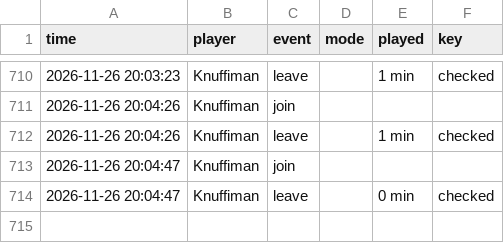
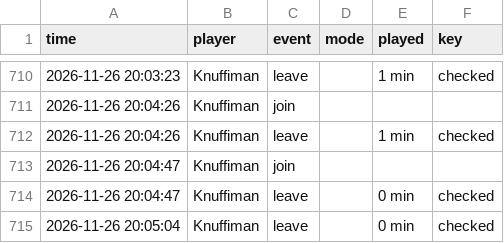
Before and after one commit to knuffiman/online-watch, a CSV file: sessions.csv, drawn as a sheet; only a part is shown, gaps mark what is left out; the diff names each change by its address in the sheet, - before the commit and + after, or states it on an @@ line.

```diff
--- a/sessions.csv
+++ b/sessions.csv
+row 715: 2026-11-26 20:05:04 | Knuffiman | leave |  | 0 min | checked
```
Also changed, not shown: 1 other file.
